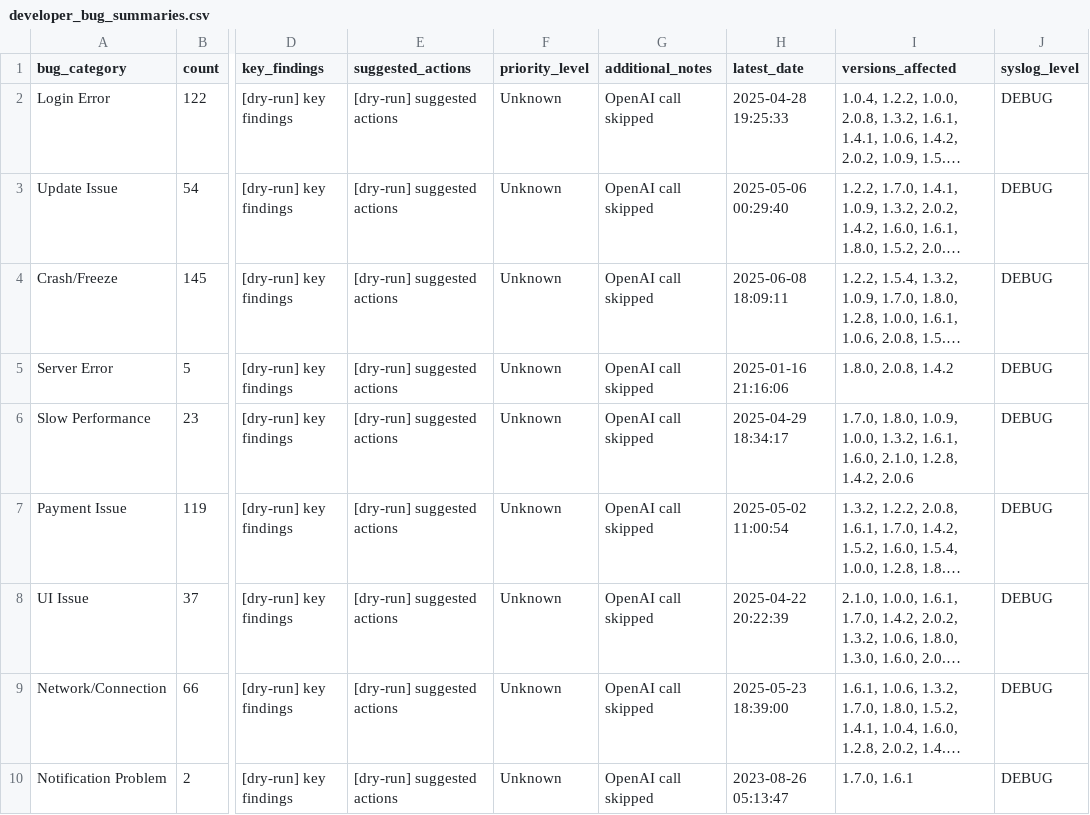
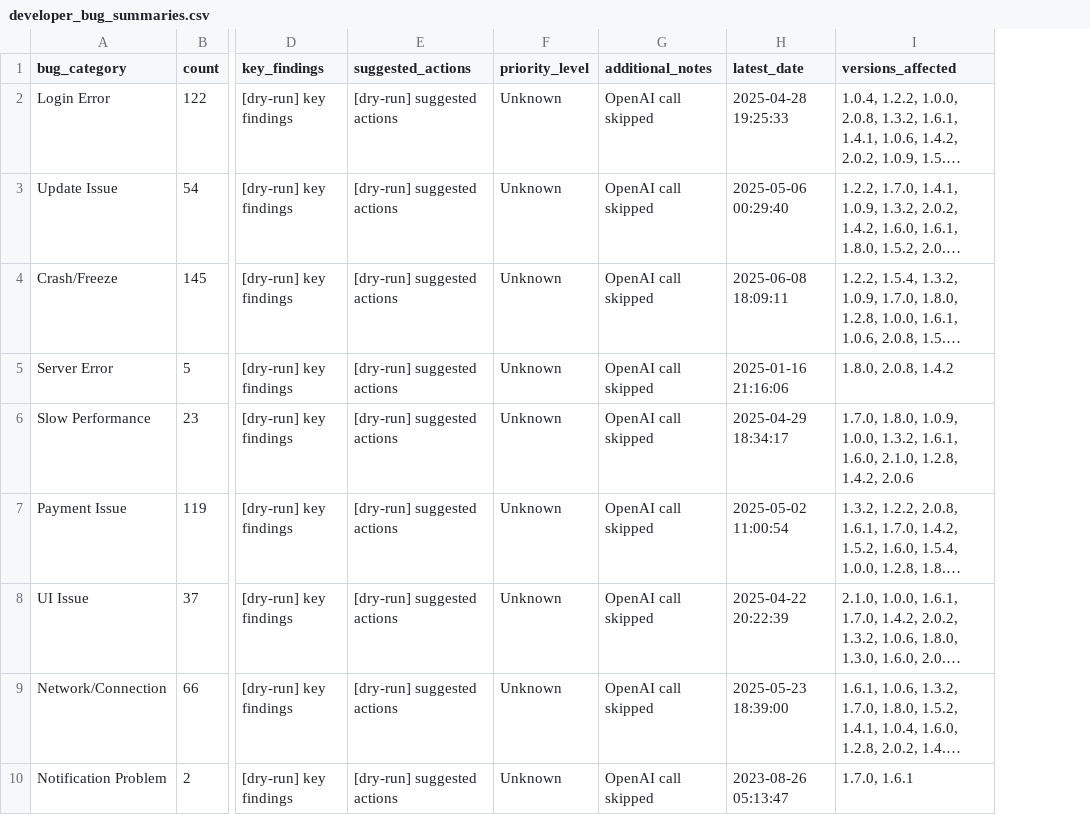
Before and after one commit to kaan84k/slt-bug-analytics-dashboard, a CSV file: data/developer_bug_summaries.csv, drawn as a sheet; only a part is shown, gaps mark what is left out; long unchanged cells end in …; the diff names each change by its address in the sheet, - before the commit and + after, or states it on an @@ line.

```diff
--- a/data/developer_bug_summaries.csv
+++ b/data/developer_bug_summaries.csv
-column J (syslog_level), rows 2-10: all DEBUG
```
Also changed, not shown: data/reclassified_bugs_with_sbert.csv.
